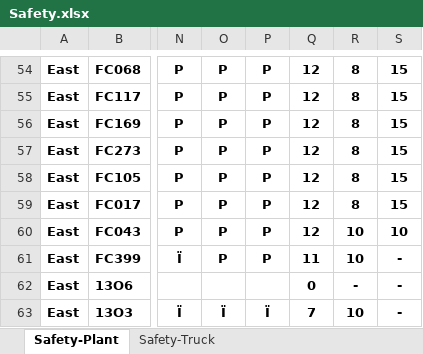
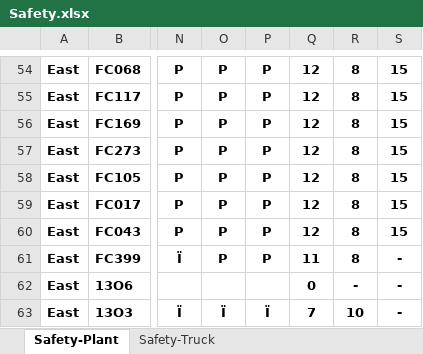
Before and after one commit to prayutp1-debug/newstarrating, an Excel workbook: source-excel/Safety.xlsx, sheet Safety-Plant, drawn as a sheet; only a part is shown, gaps mark what is left out; values as stored, in another font and other column widths than the file's, no borders; the diff names each change by its address in the sheet, - before the commit and + after, or states it on an @@ line.

Commit message:
Add files via upload

```diff
--- a/source-excel/Safety.xlsx (sheet Safety-Plant)
+++ b/source-excel/Safety.xlsx (sheet Safety-Plant)
-R60:R61: 10
+R60:R61: 8
-S60: 10
+S60: 15
```
